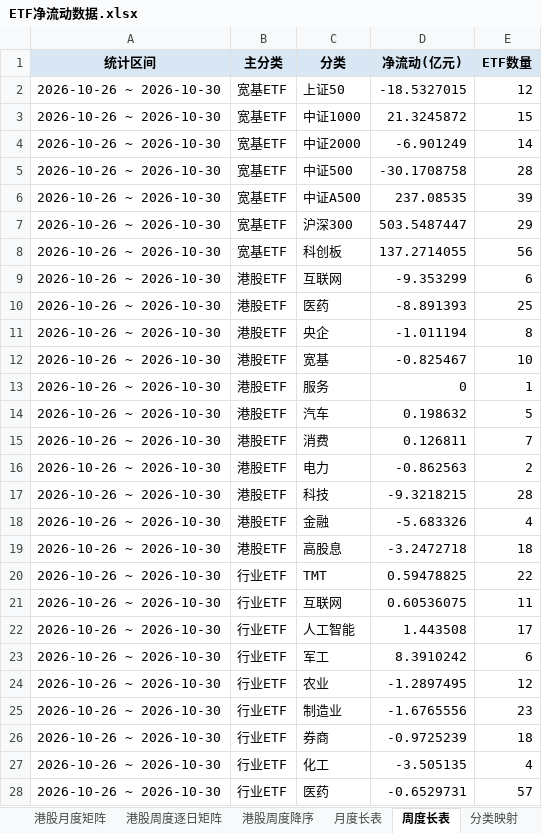
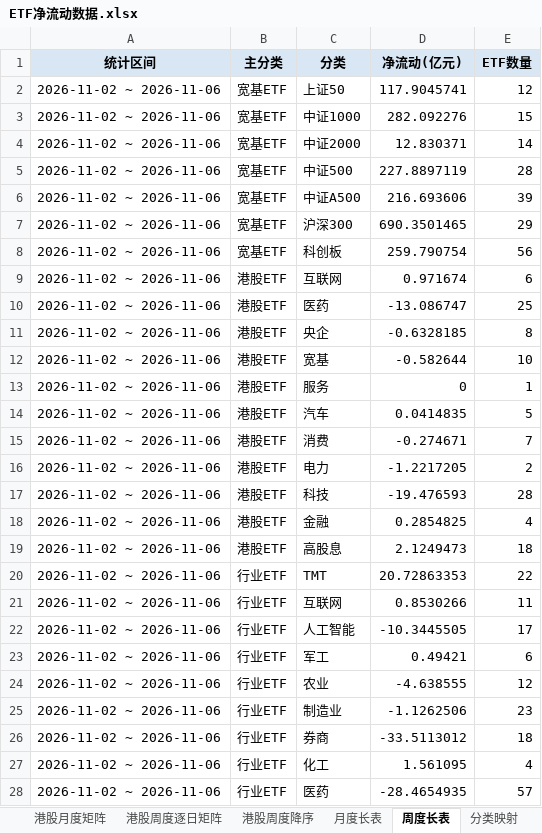
Before and after one commit to atlas-asia/etf-flow-dashboard, an Excel workbook: ETF净流动数据.xlsx, sheet 周度长表, drawn as a sheet; only a part is shown; values as stored, in another font and other column widths than the file's, no borders; the diff covers the shown part only; the diff names each change by its address in the sheet, - before the commit and + after, or states it on an @@ line.

```diff
--- a/ETF净流动数据.xlsx (sheet 周度长表)
+++ b/ETF净流动数据.xlsx (sheet 周度长表)
-A2:A28 (统计区间): 2026-10-26 ~ 2026-10-30
+A2:A28 (统计区间): 2026-11-02 ~ 2026-11-06
-D2 (净流动(亿元)): -18.5327015
+D2 (净流动(亿元)): 117.9045741
-D3 (净流动(亿元)): 21.3245872
+D3 (净流动(亿元)): 282.092276
-D4 (净流动(亿元)): -6.901249
+D4 (净流动(亿元)): 12.830371
-D5 (净流动(亿元)): -30.1708758
+D5 (净流动(亿元)): 227.8897119
-D6 (净流动(亿元)): 237.08535
+D6 (净流动(亿元)): 216.693606
-D7 (净流动(亿元)): 503.5487447
+D7 (净流动(亿元)): 690.3501465
-D8 (净流动(亿元)): 137.2714055
+D8 (净流动(亿元)): 259.790754
-D9 (净流动(亿元)): -9.353299
+D9 (净流动(亿元)): 0.971674
-D10 (净流动(亿元)): -8.891393
+D10 (净流动(亿元)): -13.086747
-D11 (净流动(亿元)): -1.011194
+D11 (净流动(亿元)): -0.6328185
-D12 (净流动(亿元)): -0.825467
+D12 (净流动(亿元)): -0.582644
-D14 (净流动(亿元)): 0.198632
+D14 (净流动(亿元)): 0.0414835
-D15 (净流动(亿元)): 0.126811
+D15 (净流动(亿元)): -0.274671
-D16 (净流动(亿元)): -0.862563
+D16 (净流动(亿元)): -1.2217205
-D17 (净流动(亿元)): -9.3218215
+D17 (净流动(亿元)): -19.476593
-D18 (净流动(亿元)): -5.683326
+D18 (净流动(亿元)): 0.2854825
-D19 (净流动(亿元)): -3.2472718
+D19 (净流动(亿元)): 2.1249473
-D20 (净流动(亿元)): 0.59478825
+D20 (净流动(亿元)): 20.72863353
-D21 (净流动(亿元)): 0.60536075
+D21 (净流动(亿元)): 0.8530266
-D22 (净流动(亿元)): 1.443508
+D22 (净流动(亿元)): -10.3445505
-D23 (净流动(亿元)): 8.3910242
+D23 (净流动(亿元)): 0.49421
-D24 (净流动(亿元)): -1.2897495
+D24 (净流动(亿元)): -4.638555
-D25 (净流动(亿元)): -1.6765556
+D25 (净流动(亿元)): -1.1262506
-D26 (净流动(亿元)): -0.9725239
+D26 (净流动(亿元)): -33.5113012
-D27 (净流动(亿元)): -3.505135
+D27 (净流动(亿元)): 1.561095
-D28 (净流动(亿元)): -0.6529731
+D28 (净流动(亿元)): -28.4654935
```
Also changed, not shown: 50 edited cells elsewhere in this sheet, sheet ETF明细, sheet 行业周度逐日矩阵, sheet 月度长表, sheet 行业周度降序, sheet 港股周度逐日矩阵, sheet 行业月度矩阵, 8 more sheets, 1 other file.
